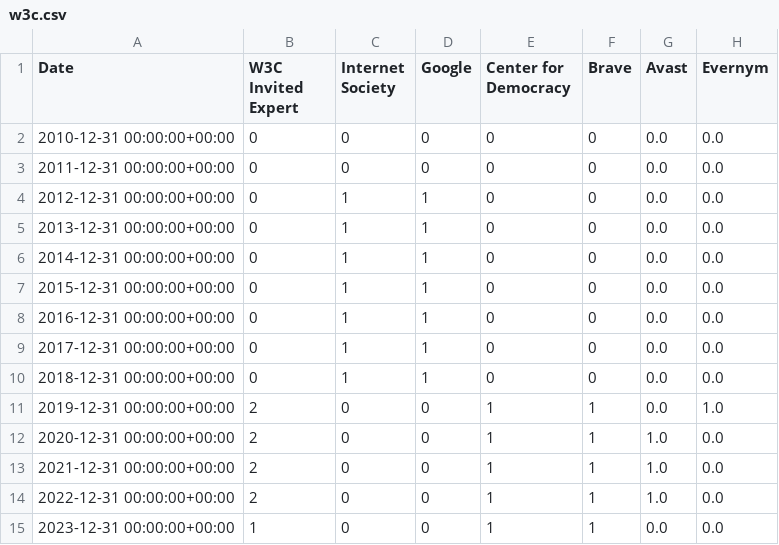
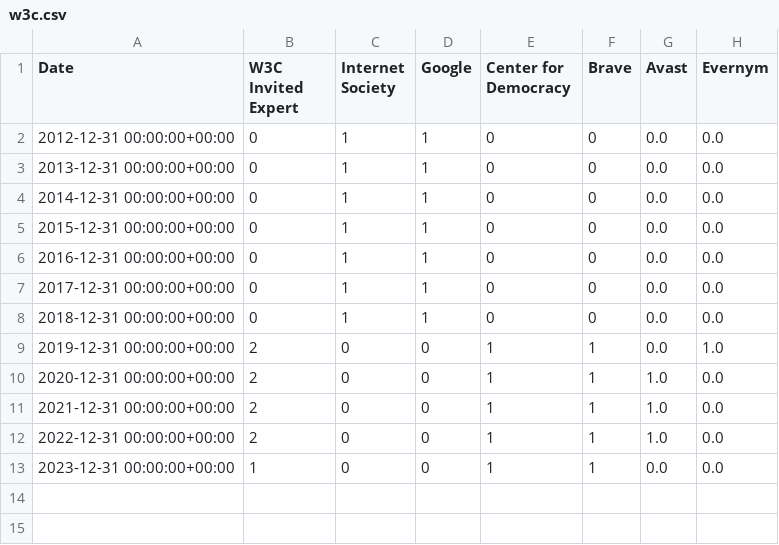
Before and after one commit to u451f/almanac.article19.org, a CSV file: assets/data/overview/leadership/w3c.csv, drawn as a sheet.

```diff
--- a/assets/data/overview/leadership/w3c.csv
+++ b/assets/data/overview/leadership/w3c.csv
@@ -1,4 +1,2 @@
 Date,W3C Invited Expert,Internet Society,Google,Center for Democracy,Brave,Avast,Evernym
-2010-12-31 00:00:00+00:00,0,0,0,0,0,0.0,0.0
-2011-12-31 00:00:00+00:00,0,0,0,0,0,0.0,0.0
 2012-12-31 00:00:00+00:00,0,1,1,0,0,0.0,0.0
```
Also changed, not shown: assets/data/overview/leadership/ietf.csv, assets/data/overview/leadership/irtf.csv, 1 other file.
